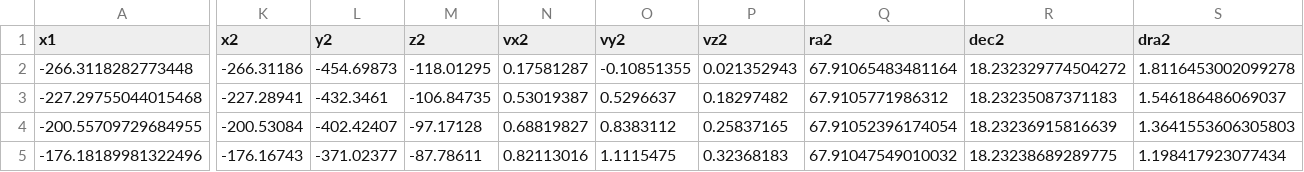
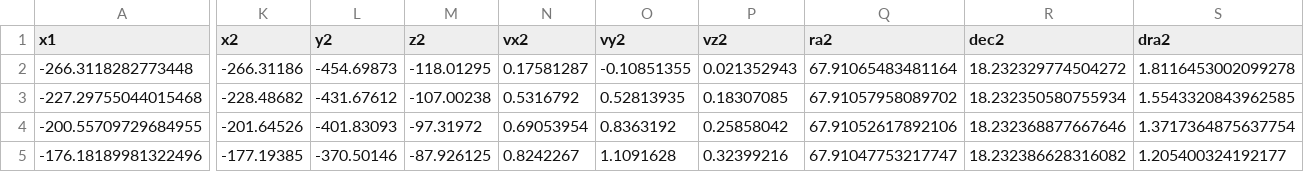
Before and after one commit to Lauren4476/velocity_tools, a CSV file: streamfit_test_output/streamline_comparison_data.csv, drawn as a sheet; only a part is shown, gaps mark what is left out; the diff covers the shown part only; the diff names each change by its address in the sheet, - before the commit and + after, or states it on an @@ line.

```diff
--- a/streamfit_test_output/streamline_comparison_data.csv
+++ b/streamfit_test_output/streamline_comparison_data.csv
-K3 (x2): -227.28941
+K3 (x2): -228.48682
-L3 (y2): -432.3461
+L3 (y2): -431.67612
-M3 (z2): -106.84735
+M3 (z2): -107.00238
-N3 (vx2): 0.53019387
+N3 (vx2): 0.5316792
-O3 (vy2): 0.5296637
+O3 (vy2): 0.52813935
-P3 (vz2): 0.18297482
+P3 (vz2): 0.18307085
-Q3 (ra2): 67.9105771986312
+Q3 (ra2): 67.91057958089702
-R3 (dec2): 18.23235087371183
+R3 (dec2): 18.232350580755934
-S3 (dra2): 1.546186486069037
+S3 (dra2): 1.5543320843962585
-K4 (x2): -200.53084
+K4 (x2): -201.64526
-L4 (y2): -402.42407
+L4 (y2): -401.83093
-M4 (z2): -97.17128
+M4 (z2): -97.31972
-N4 (vx2): 0.68819827
+N4 (vx2): 0.69053954
-O4 (vy2): 0.8383112
+O4 (vy2): 0.8363192
-P4 (vz2): 0.25837165
+P4 (vz2): 0.25858042
-Q4 (ra2): 67.91052396174054
+Q4 (ra2): 67.91052617892106
-R4 (dec2): 18.23236915816639
+R4 (dec2): 18.232368877667646
-S4 (dra2): 1.3641553606305803
+S4 (dra2): 1.3717364875637754
-K5 (x2): -176.16743
+K5 (x2): -177.19385
-L5 (y2): -371.02377
+L5 (y2): -370.50146
-M5 (z2): -87.78611
+M5 (z2): -87.926125
-N5 (vx2): 0.82113016
+N5 (vx2): 0.8242267
-O5 (vy2): 1.1115475
+O5 (vy2): 1.1091628
-P5 (vz2): 0.32368183
+P5 (vz2): 0.32399216
-Q5 (ra2): 67.91047549010032
+Q5 (ra2): 67.91047753217747
-R5 (dec2): 18.23238689289775
+R5 (dec2): 18.232386628316082
-S5 (dra2): 1.198417923077434
+S5 (dra2): 1.205400324192177
```
Also changed, not shown: 93 edited cells elsewhere in this file, streamfit_test_output/optimisation_log.csv, streamfit_test_output/optimisation_trace.csv, 6 other files.
